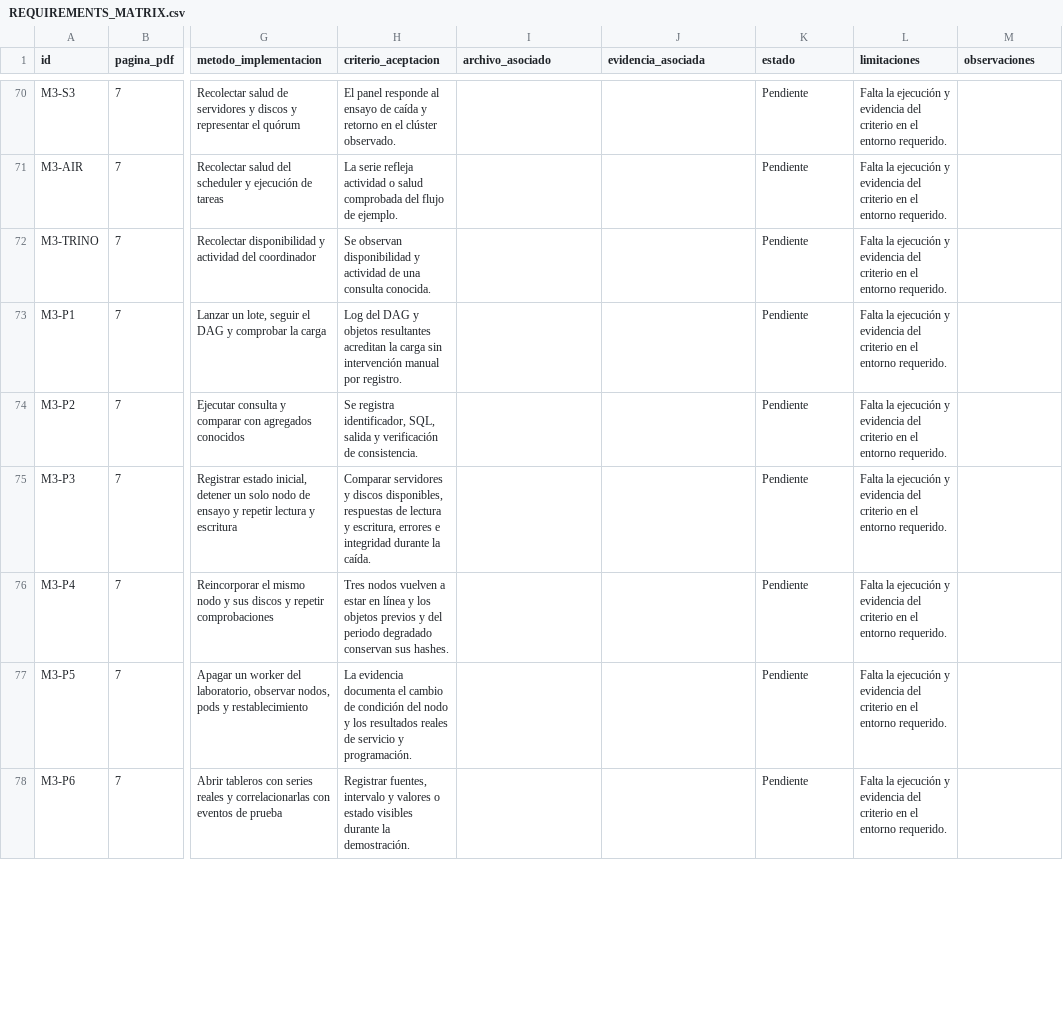
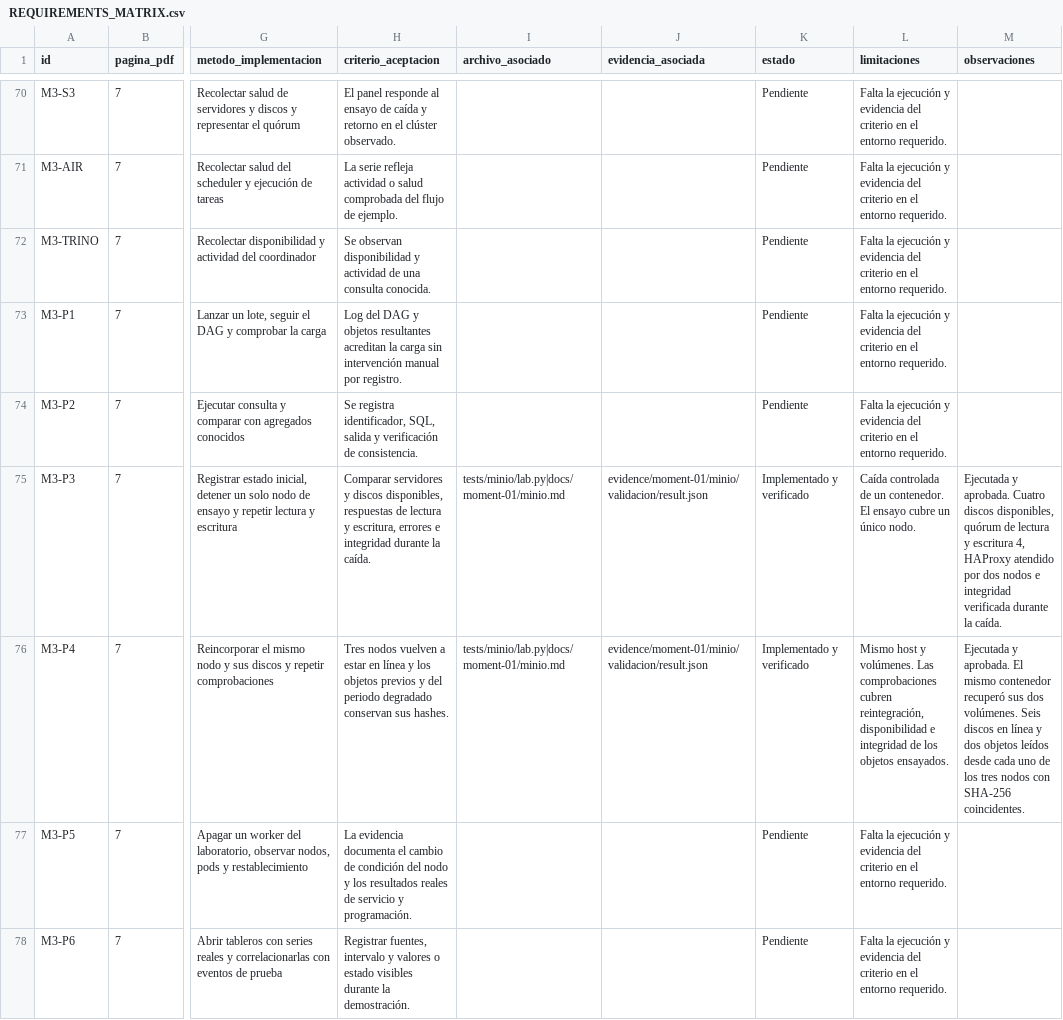
Before and after one commit to brayanespinelucc/lagos_datos_distribuido, a CSV file: REQUIREMENTS_MATRIX.csv, drawn as a sheet; only a part is shown, gaps mark what is left out; the diff covers the shown part only; the diff names each change by its address in the sheet, - before the commit and + after, or states it on an @@ line.

Commit message:
Cerrar la trazabilidad de MinIO y HAProxy con las pruebas P3 y P4 aprobadas

```diff
--- a/REQUIREMENTS_MATRIX.csv
+++ b/REQUIREMENTS_MATRIX.csv
-I75:I76 (archivo_asociado): (empty)
+I75:I76 (archivo_asociado): tests/minio/lab.py|docs/moment-01/minio.md
-J75:J76 (evidencia_asociada): (empty)
+J75:J76 (evidencia_asociada): evidence/moment-01/minio/validacion/result.json
-K75:K76 (estado): Pendiente
+K75:K76 (estado): Implementado y verificado
-L75 (limitaciones): Falta la ejecución y evidencia del criterio en el entorno requerido.
+L75 (limitaciones): Caída controlada de un contenedor. El ensayo cubre un único nodo.
-M75 (observaciones): (empty)
+M75 (observaciones): Ejecutada y aprobada. Cuatro discos disponibles, quórum de lectura y escritura 4, HAProxy atendido por dos nodos e integridad verificada durante la caída.
-L76 (limitaciones): Falta la ejecución y evidencia del criterio en el entorno requerido.
+L76 (limitaciones): Mismo host y volúmenes. Las comprobaciones cubren reintegración, disponibilidad e integridad de los objetos ensayados.
-M76 (observaciones): (empty)
+M76 (observaciones): Ejecutada y aprobada. El mismo contenedor recuperó sus dos volúmenes. Seis discos en línea y dos objetos leídos desde cada uno de los tres nodos con SHA-256 coincidentes.
```
Also changed, not shown: 74 edited cells elsewhere in this file, 1 other file.
